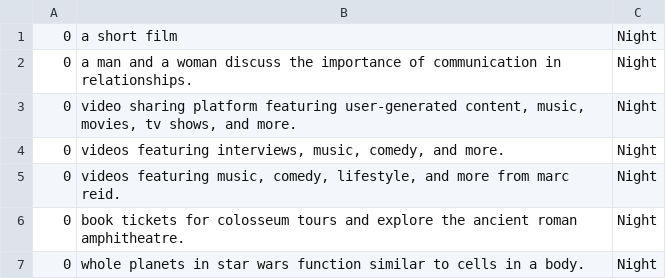
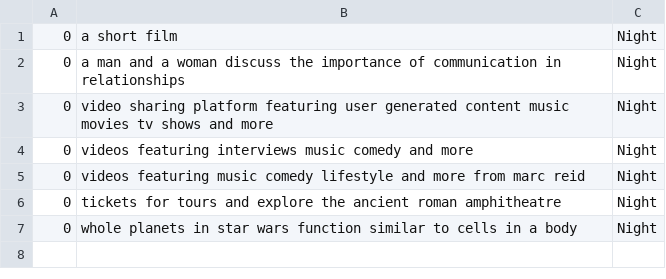
Before and after one commit to vasudhakarnani/InternetofMe_vasudhathesis, a CSV file: Ent_daywise_0.csv, drawn as a sheet.

Commit message:
Update Ent_daywise_0.csv

```diff
--- a/Ent_daywise_0.csv
+++ b/Ent_daywise_0.csv
@@ -1,7 +1,7 @@
 0,a short film,Night
-0,a man and a woman discuss the importance of communication in relationships.,Night
-0,"video sharing platform featuring user-generated content, music, movies, tv shows, and more.",Night
-0,"videos featuring interviews, music, comedy, and more.",Night
-0,"videos featuring music, comedy, lifestyle, and more from marc reid.",Night
-0,book tickets for colosseum tours and explore the ancient roman amphitheatre.,Night
-0,whole planets in star wars function similar to cells in a body.,Night
+0,a man and a woman discuss the importance of communication in relationships,Night
+0,video sharing platform featuring user generated content  music  movies  tv shows  and more,Night
+0,videos featuring interviews  music  comedy  and more,Night
+0,videos featuring music  comedy  lifestyle  and more from marc reid,Night
+0,tickets for tours and explore the ancient roman amphitheatre,Night
+0,whole planets in star wars function similar to cells in a body,Night
```
